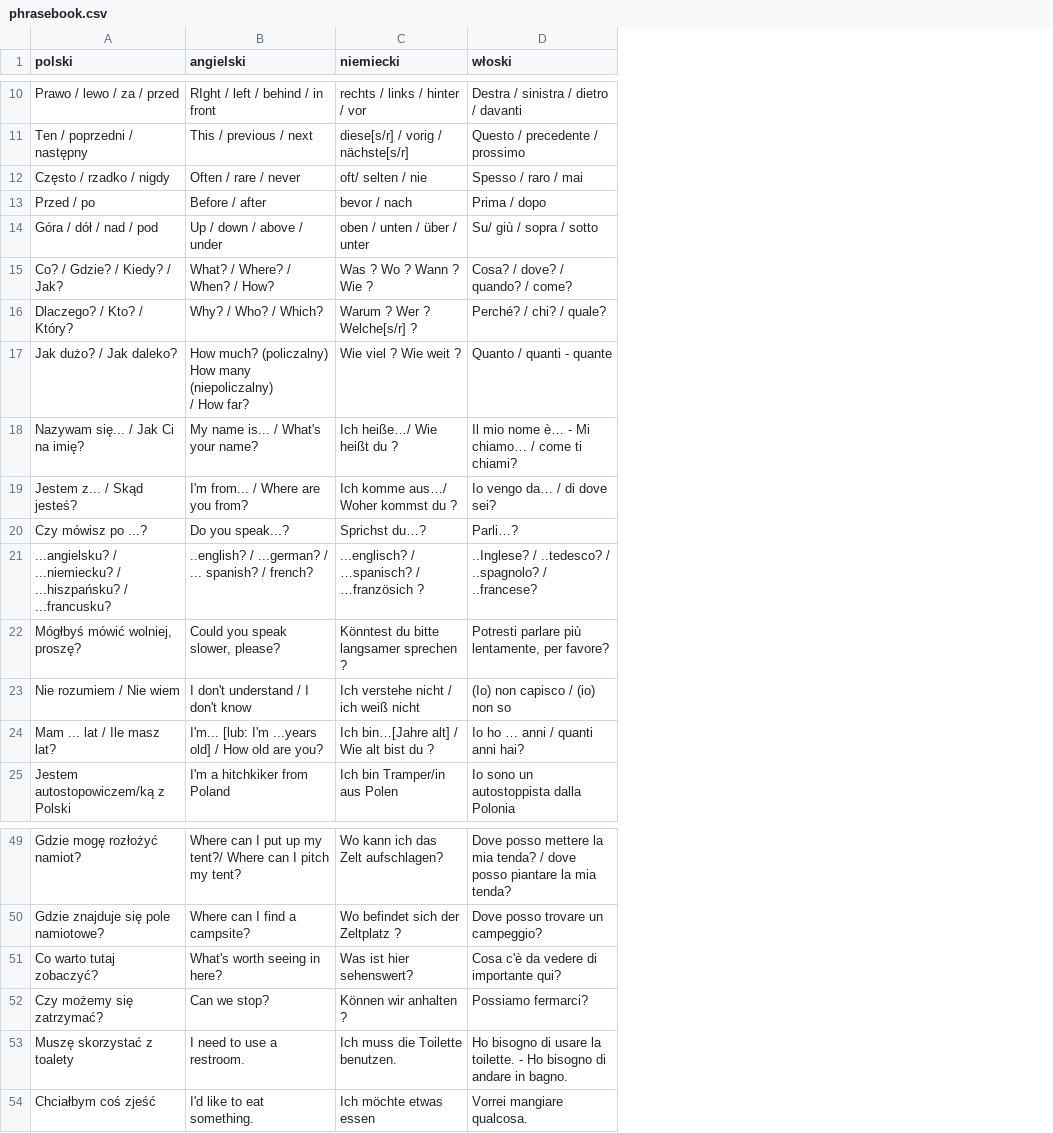
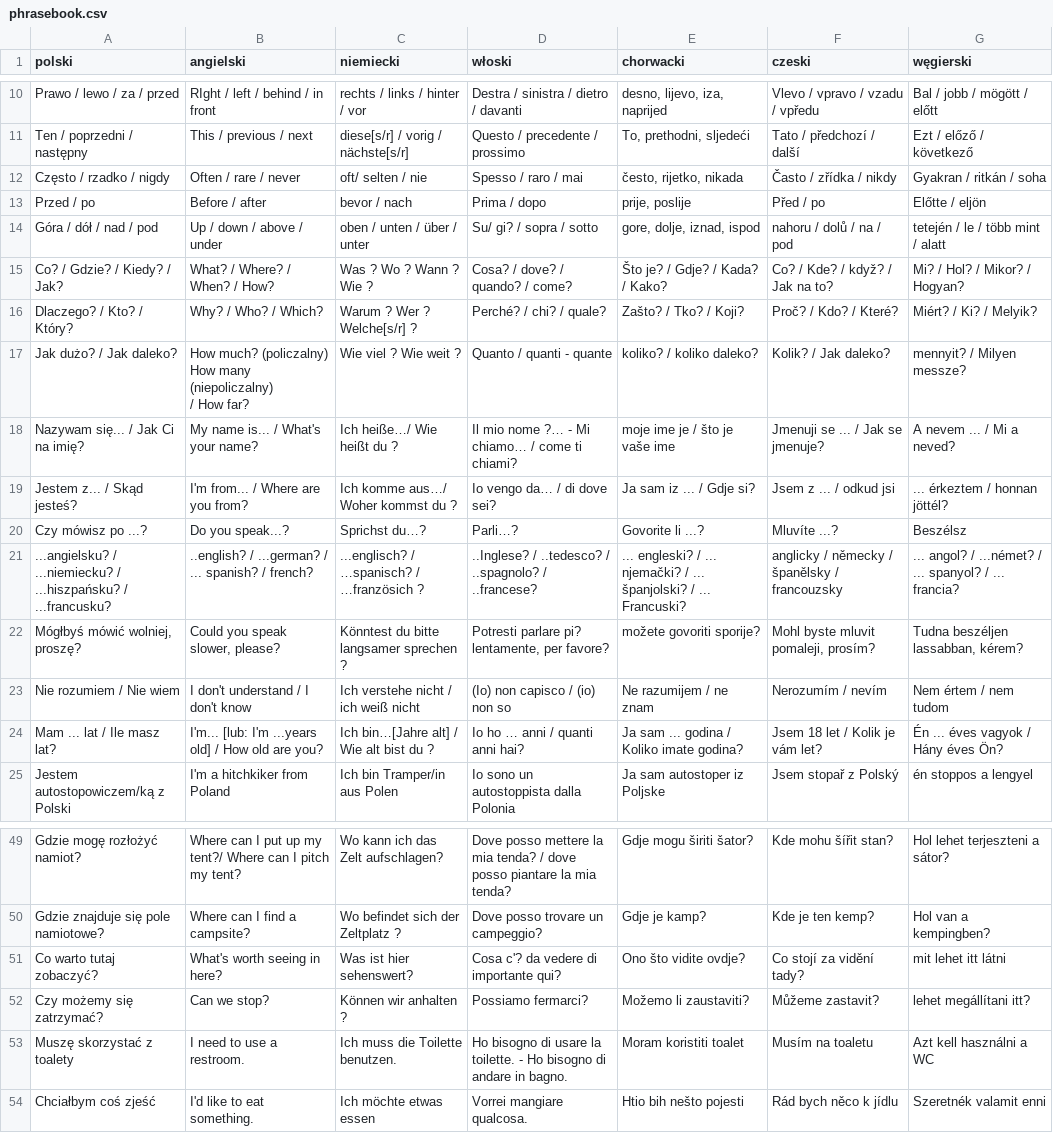
Before and after one commit to TeMoMuKo/AutoStopRace-Android, a CSV file: app/src/main/assets/phrasebook.csv, drawn as a sheet; only a part is shown, gaps mark what is left out; the diff covers the shown part only; the diff names each change by its address in the sheet, - before the commit and + after, or states it on an @@ line.

```diff
--- a/app/src/main/assets/phrasebook.csv
+++ b/app/src/main/assets/phrasebook.csv
+column E (chorwacki), rows 10-25: desno, lijevo, iza, naprijed | To, prethodni, sljedeći | često, rijetko, nikada | prije, poslije | gore, dolje, iznad, ispod | Što je? / Gdje? / Kada? / Kako? | Zašto? / Tko? / Koji? | koliko? / koliko daleko? | moje ime je / što je vaše ime | Ja sam iz ... / Gdje si? | Govorite li ...? | ... engleski? / ... njemački? / ... španjolski? / ... Francuski? | možete govoriti sporije? | Ne razumijem / ne znam | Ja sam ... godina / Koliko imate godina? | Ja sam autostoper iz Poljske; rows 49-54: Gdje mogu širiti šator? | Gdje je kamp? | Ono što vidite ovdje? | Možemo li zaustaviti? | Moram koristiti toalet | Htio bih nešto pojesti
+column F (czeski), rows 10-25: Vlevo / vpravo / vzadu / vpředu | Tato / předchozí / další | Často / zřídka / nikdy | Před / po | nahoru / dolů / na / pod | Co? / Kde? / když? / Jak na to? | Proč? / Kdo? / Které? | Kolik? / Jak daleko? | Jmenuji se ... / Jak se jmenuje? | Jsem z ... / odkud jsi | Mluvíte ...? | anglicky / německy / španělsky / francouzsky | Mohl byste mluvit pomaleji, prosím? | Nerozumím / nevím | Jsem 18 let / Kolik je vám let? | Jsem stopař z Polský; rows 49-54: Kde mohu šířit stan? | Kde je ten kemp? | Co stojí za vidění tady? | Můžeme zastavit? | Musím na toaletu | Rád bych něco k jídlu
+column G (węgierski), rows 10-25: Bal / jobb / mögött / előtt | Ezt / előző / következő | Gyakran / ritkán / soha | Előtte / eljön | tetején / le / több mint / alatt | Mi? / Hol? / Mikor? / Hogyan? | Miért? / Ki? / Melyik? | mennyit? / Milyen messze? | A nevem ... / Mi a neved? | ... érkeztem / honnan jöttél? | Beszélsz | ... angol? / ...német? / ... spanyol? / ... francia? | Tudna beszéljen lassabban, kérem? | Nem értem / nem tudom | Én ... éves vagyok / Hány éves Ön? | én stoppos a lengyel; rows 49-54: Hol lehet terjeszteni a sátor? | Hol van a kempingben? | mit lehet itt látni | lehet megállítani itt? | Azt kell használni a WC | Szeretnék valamit enni
-D14 (włoski): Su/ giù / sopra / sotto
+D14 (włoski): Su/ gi? / sopra / sotto
-D18 (włoski): Il mio nome è… - Mi chiamo… / come ti chiami?
+D18 (włoski): Il mio nome ?… - Mi chiamo… / come ti chiami?
-D22 (włoski): Potresti parlare più lentamente, per favore?
+D22 (włoski): Potresti parlare pi? lentamente, per favore?
-D51 (włoski): Cosa c'è da vedere di importante qui?
+D51 (włoski): Cosa c'? da vedere di importante qui?
```
Also changed, not shown: 7 edited cells elsewhere in this file.
